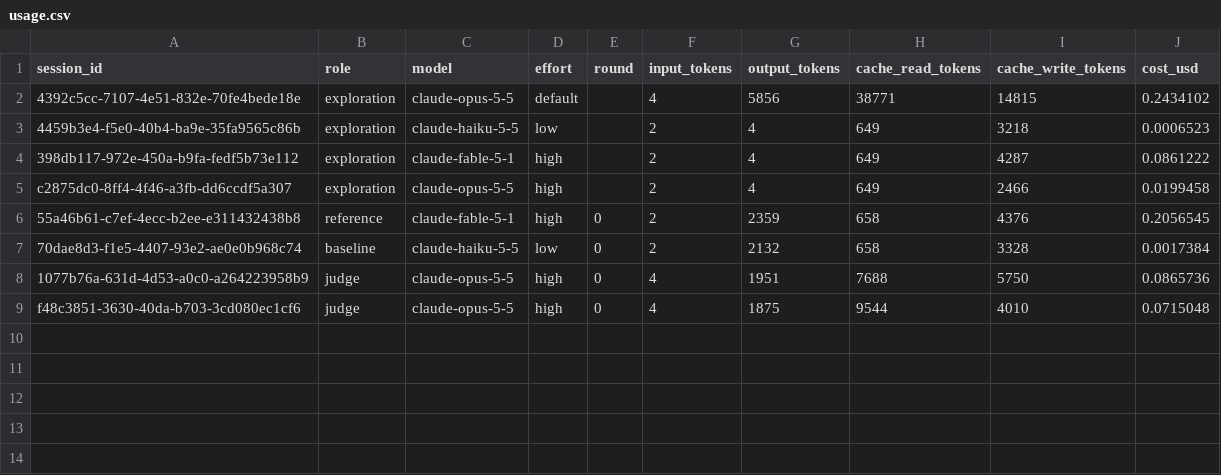
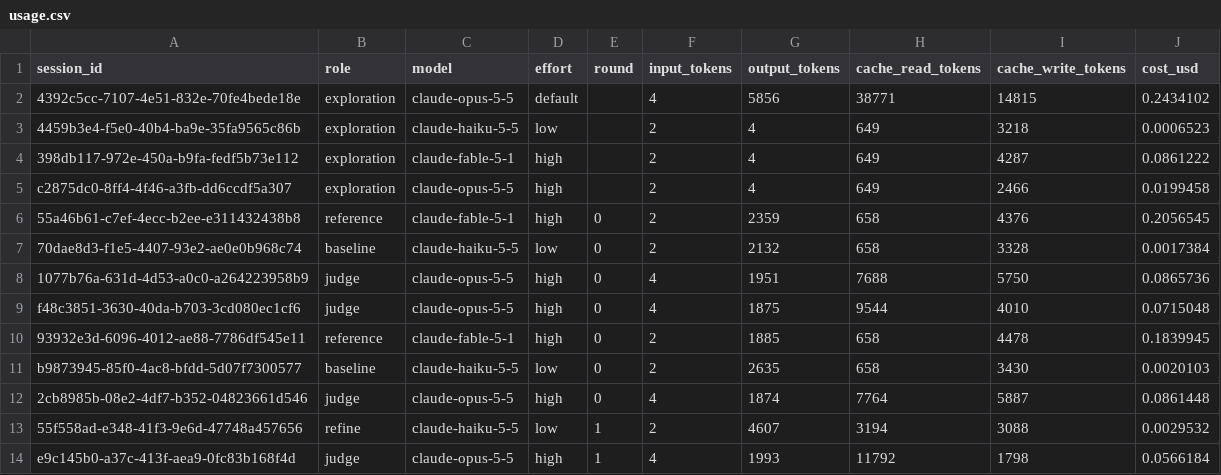
Before and after one commit to Bernice16/pelican-parity, a CSV file: ledger/usage.csv, drawn as a sheet.

Commit message:
"M2: refine loop with firewall, stop policy and full summary; recalibrate step caps

```diff
--- a/ledger/usage.csv
+++ b/ledger/usage.csv
@@ -9 +9,6 @@ c2875dc0-8ff4-4f46-a3fb-dd6ccdf5a307,exploration,claude-opus-5-5,high,,2,4,649,2
 f48c3851-3630-40da-b703-3cd080ec1cf6,judge,claude-opus-5-5,high,0,4,1875,9544,4010,0.0715048
+93932e3d-6096-4012-ae88-7786df545e11,reference,claude-fable-5-1,high,0,2,1885,658,4478,0.1839945
+b9873945-85f0-4ac8-bfdd-5d07f7300577,baseline,claude-haiku-5-5,low,0,2,2635,658,3430,0.0020103
+2cb8985b-08e2-4df7-b352-04823661d546,judge,claude-opus-5-5,high,0,4,1874,7764,5887,0.0861448
+55f558ad-e348-41f3-9e6d-47748a457656,refine,claude-haiku-5-5,low,1,2,4607,3194,3088,0.0029532
+e9c145b0-a37c-413f-aea9-0fc83b168f4d,judge,claude-opus-5-5,high,1,4,1993,11792,1798,0.0566184
```
Also changed, not shown: 4 other files.
